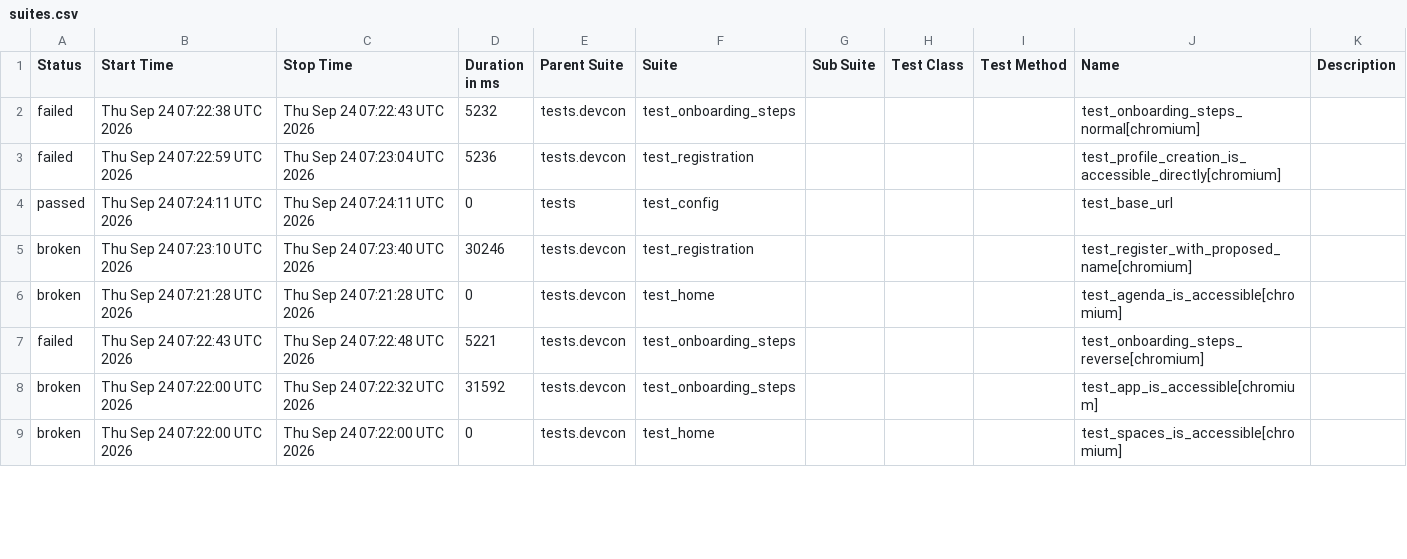
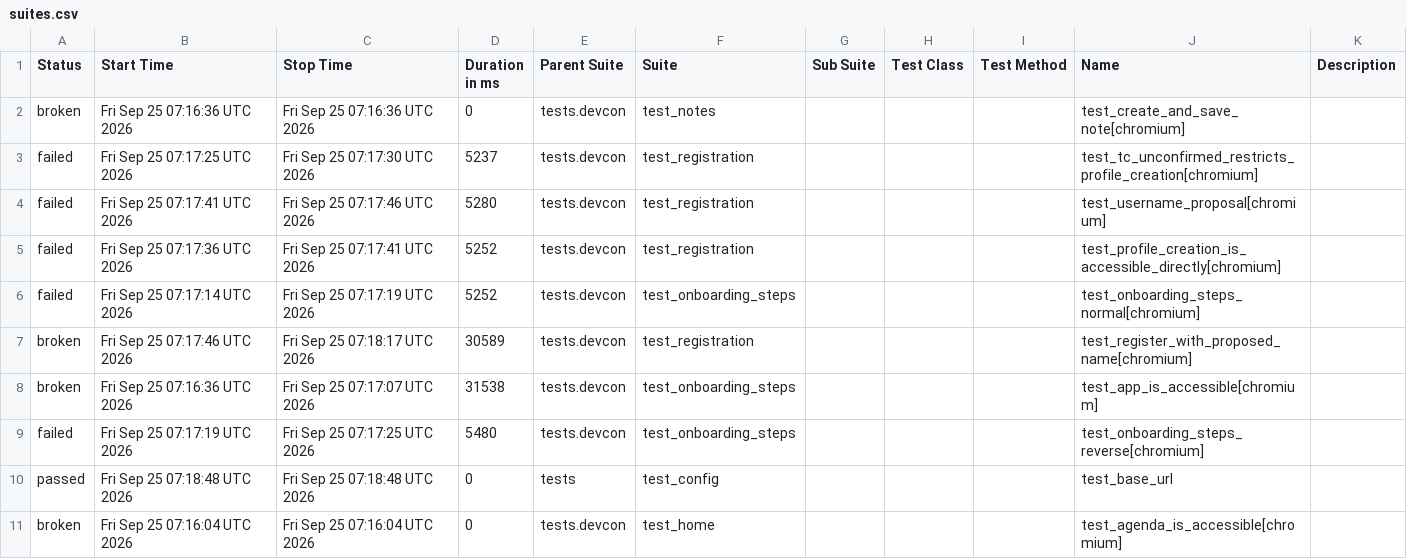
Before and after one commit to andrea-055/devcon_smoke_test, a CSV file: ETH.limo/data/suites.csv, drawn as a sheet; only a part is shown; the diff covers the shown part only.

```diff
--- a/ETH.limo/data/suites.csv
+++ b/ETH.limo/data/suites.csv
@@ -1,9 +1,11 @@
 "Status","Start Time","Stop Time","Duration in ms","Parent Suite","Suite","Sub Suite","Test Class","Test Method","Name","Description"
-"failed","Thu Sep 24 07:22:38 UTC 2026","Thu Sep 24 07:22:43 UTC 2026","5232","tests.devcon","test_onboarding_steps","","","","test_onboarding_steps_normal[chromium]",""
-"failed","Thu Sep 24 07:22:59 UTC 2026","Thu Sep 24 07:23:04 UTC 2026","5236","tests.devcon","test_registration","","","","test_profile_creation_is_accessible_directly[chromium]",""
-"passed","Thu Sep 24 07:24:11 UTC 2026","Thu Sep 24 07:24:11 UTC 2026","0","tests","test_config","","","","test_base_url",""
-"broken","Thu Sep 24 07:23:10 UTC 2026","Thu Sep 24 07:23:40 UTC 2026","30246","tests.devcon","test_registration","","","","test_register_with_proposed_name[chromium]",""
-"broken","Thu Sep 24 07:21:28 UTC 2026","Thu Sep 24 07:21:28 UTC 2026","0","tests.devcon","test_home","","","","test_agenda_is_accessible[chromium]",""
-"failed","Thu Sep 24 07:22:43 UTC 2026","Thu Sep 24 07:22:48 UTC 2026","5221","tests.devcon","test_onboarding_steps","","","","test_onboarding_steps_reverse[chromium]",""
-"broken","Thu Sep 24 07:22:00 UTC 2026","Thu Sep 24 07:22:32 UTC 2026","31592","tests.devcon","test_onboarding_steps","","","","test_app_is_accessible[chromium]",""
-"broken","Thu Sep 24 07:22:00 UTC 2026","Thu Sep 24 07:22:00 UTC 2026","0","tests.devcon","test_home","","","","test_spaces_is_accessible[chromium]",""
+"broken","Fri Sep 25 07:16:36 UTC 2026","Fri Sep 25 07:16:36 UTC 2026","0","tests.devcon","test_notes","","","","test_create_and_save_note[chromium]",""
+"failed","Fri Sep 25 07:17:25 UTC 2026","Fri Sep 25 07:17:30 UTC 2026","5237","tests.devcon","test_registration","","","","test_tc_unconfirmed_restricts_profile_creation[chromium]",""
+"failed","Fri Sep 25 07:17:41 UTC 2026","Fri Sep 25 07:17:46 UTC 2026","5280","tests.devcon","test_registration","","","","test_username_proposal[chromium]",""
+"failed","Fri Sep 25 07:17:36 UTC 2026","Fri Sep 25 07:17:41 UTC 2026","5252","tests.devcon","test_registration","","","","test_profile_creation_is_accessible_directly[chromium]",""
+"failed","Fri Sep 25 07:17:14 UTC 2026","Fri Sep 25 07:17:19 UTC 2026","5252","tests.devcon","test_onboarding_steps","","","","test_onboarding_steps_normal[chromium]",""
+"broken","Fri Sep 25 07:17:46 UTC 2026","Fri Sep 25 07:18:17 UTC 2026","30589","tests.devcon","test_registration","","","","test_register_with_proposed_name[chromium]",""
+"broken","Fri Sep 25 07:16:36 UTC 2026","Fri Sep 25 07:17:07 UTC 2026","31538","tests.devcon","test_onboarding_steps","","","","test_app_is_accessible[chromium]",""
+"failed","Fri Sep 25 07:17:19 UTC 2026","Fri Sep 25 07:17:25 UTC 2026","5480","tests.devcon","test_onboarding_steps","","","","test_onboarding_steps_reverse[chromium]",""
+"passed","Fri Sep 25 07:18:48 UTC 2026","Fri Sep 25 07:18:48 UTC 2026","0","tests","test_config","","","","test_base_url",""
+"broken","Fri Sep 25 07:16:04 UTC 2026","Fri Sep 25 07:16:04 UTC 2026","0","tests.devcon","test_home","","","","test_agenda_is_accessible[chromium]",""
```
Also changed, not shown: 2 removed rows and 17 edited cells elsewhere in this file, 54 other files.
